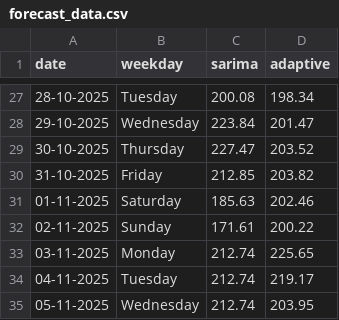
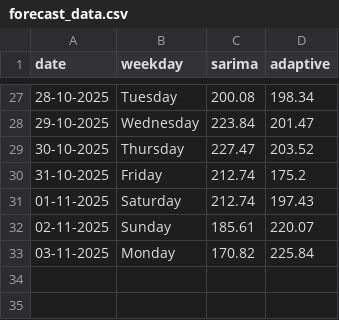
Before and after one commit to tfreemanli/TSA_forecast_app, a CSV file: data/forecast_data.csv, drawn as a sheet; only a part is shown, gaps mark what is left out.

Commit message:
Models were to be updated according to the latest Sales data input.

```diff
--- a/data/forecast_data.csv
+++ b/data/forecast_data.csv
@@ -29,7 +29,5 @@ date,weekday,sarima,adaptive
 30-10-2025,Thursday,227.47,203.52
-31-10-2025,Friday,212.85,203.82
-01-11-2025,Saturday,185.63,202.46
-02-11-2025,Sunday,171.61,200.22
-03-11-2025,Monday,212.74,225.65
-04-11-2025,Tuesday,212.74,219.17
-05-11-2025,Wednesday,212.74,203.95
+31-10-2025,Friday,212.74,175.2
+01-11-2025,Saturday,212.74,197.43
+02-11-2025,Sunday,185.61,220.07
+03-11-2025,Monday,170.82,225.84
```
Also changed, not shown: data/sales_data.csv, 2 other files.
